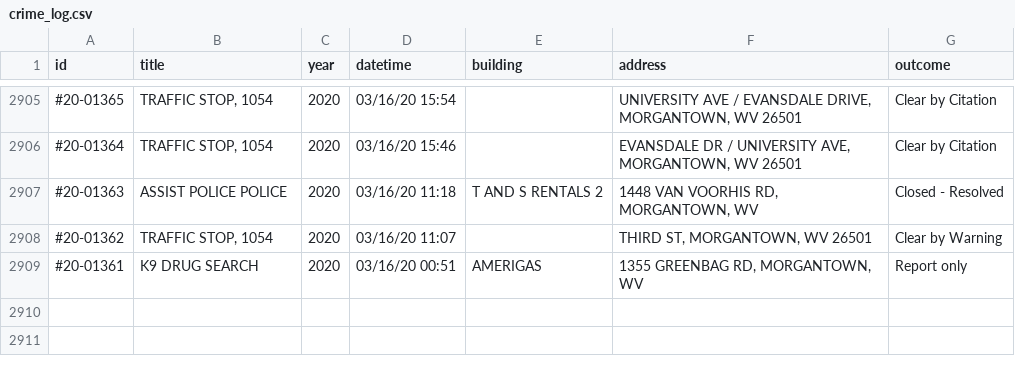
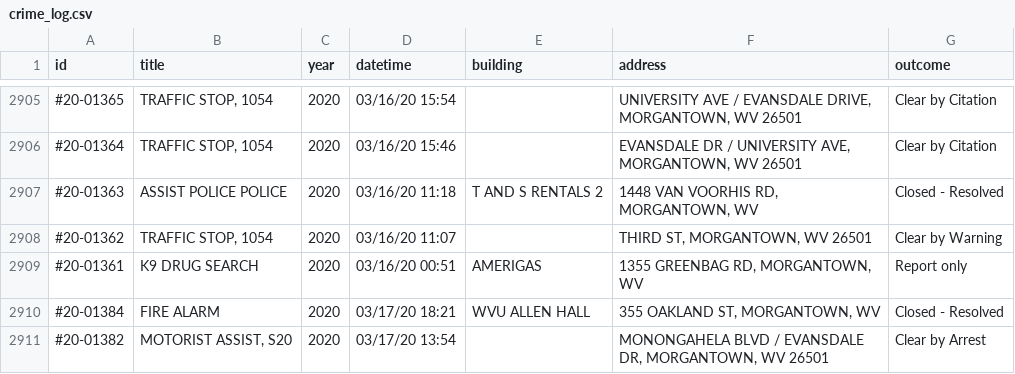
Before and after one commit to dwillis/wvu-projects, a CSV file: crime-log/crime_log.csv, drawn as a sheet; only a part is shown, gaps mark what is left out; the diff names each change by its address in the sheet, - before the commit and + after, or states it on an @@ line.

Commit message:
updated crimelog

```diff
--- a/crime-log/crime_log.csv
+++ b/crime-log/crime_log.csv
+row 2910: #20-01384 | FIRE ALARM | 2020 | 03/17/20 18:21 | WVU ALLEN HALL | 355 OAKLAND ST, MORGANTOWN, WV | Closed - Resolved
+row 2911: #20-01382 | MOTORIST ASSIST, S20 | 2020 | 03/17/20 13:54 |  | MONONGAHELA BLVD / EVANSDALE DR, MORGANTOWN, WV 26501 | Clear by Arrest
```
